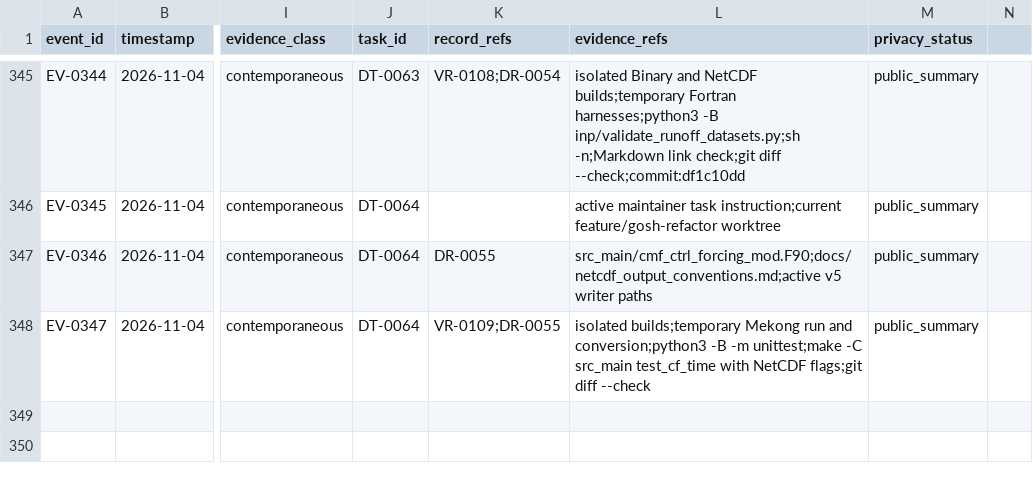
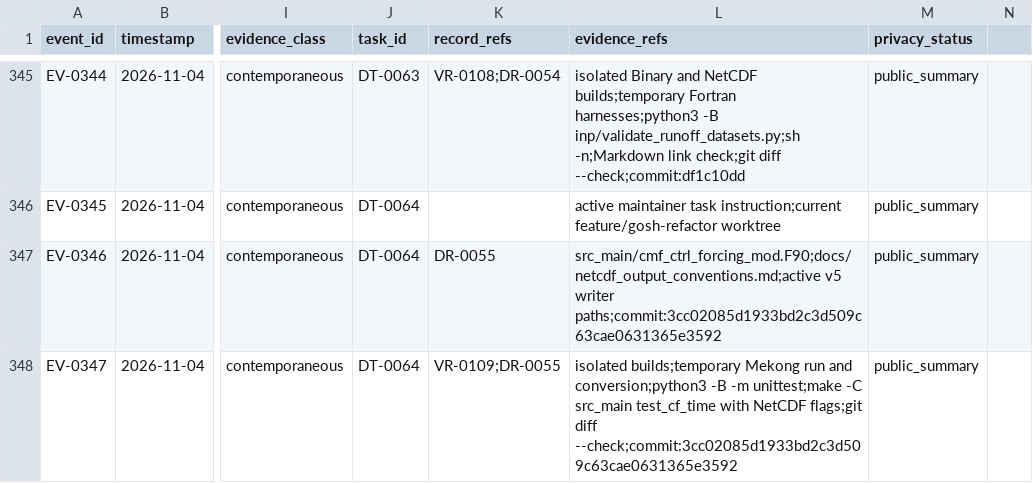
Before and after one commit to global-hydrodynamics/CaMa-Flood_v4, a CSV file: research/events.csv, drawn as a sheet; only a part is shown, gaps mark what is left out; the diff names each change by its address in the sheet, - before the commit and + after, or states it on an @@ line.

Commit message:
Record NetCDF compression and Forcing review

```diff
--- a/research/events.csv
+++ b/research/events.csv
-L347 (evidence_refs): …v5 writer paths
+L347 (evidence_refs): …v5 writer paths;commit:3cc02085d1933bd2c3d509c63cae0631365e3592
-L348 (evidence_refs): …flags;git diff --check
+L348 (evidence_refs): …flags;git diff --check;commit:3cc02085d1933bd2c3d509c63cae0631365e3592
```
Also changed, not shown: research/development_tasks.csv, research/validation_runs.csv, 1 other file.
